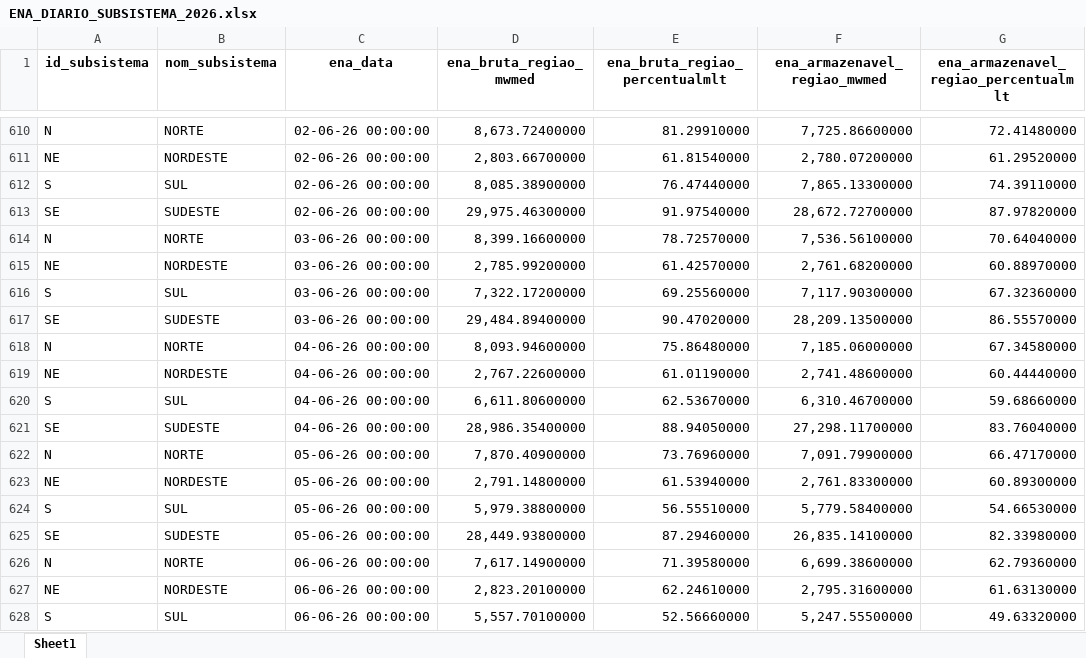
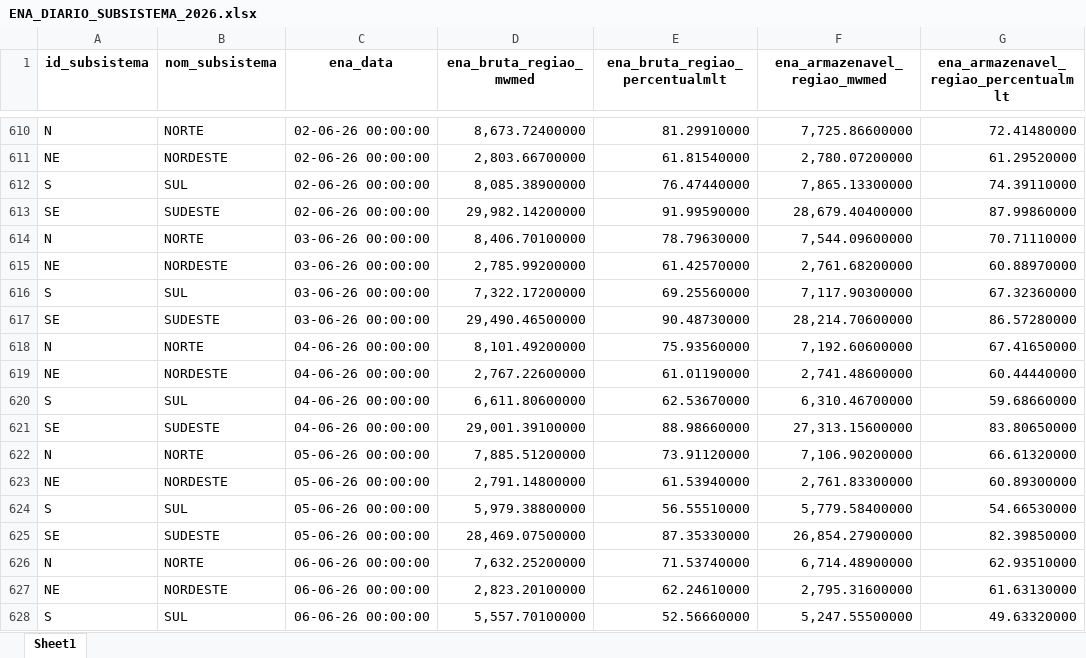
Before and after one commit to chagasv/dashboard-enecel, an Excel workbook: planilhas_para_atualizar/ENA_DIARIO_SUBSISTEMA_2026.xlsx, sheet Sheet1, drawn as a sheet; only a part is shown, gaps mark what is left out; values as stored, in another font and other column widths than the file's, no borders; the diff covers the shown part only; the diff names each change by its address in the sheet, - before the commit and + after, or states it on an @@ line.

```diff
--- a/planilhas_para_atualizar/ENA_DIARIO_SUBSISTEMA_2026.xlsx (sheet Sheet1)
+++ b/planilhas_para_atualizar/ENA_DIARIO_SUBSISTEMA_2026.xlsx (sheet Sheet1)
-D613 (ena_bruta_regiao_mwmed): 29,975.46300000
+D613 (ena_bruta_regiao_mwmed): 29,982.14200000
-E613 (ena_bruta_regiao_percentualmlt): 91.97540000
+E613 (ena_bruta_regiao_percentualmlt): 91.99590000
-F613 (ena_armazenavel_regiao_mwmed): 28,672.72700000
+F613 (ena_armazenavel_regiao_mwmed): 28,679.40400000
-G613: 87.97820000
+G613: 87.99860000
-D614 (ena_bruta_regiao_mwmed): 8,399.16600000
+D614 (ena_bruta_regiao_mwmed): 8,406.70100000
-E614 (ena_bruta_regiao_percentualmlt): 78.72570000
+E614 (ena_bruta_regiao_percentualmlt): 78.79630000
-F614 (ena_armazenavel_regiao_mwmed): 7,536.56100000
+F614 (ena_armazenavel_regiao_mwmed): 7,544.09600000
-G614: 70.64040000
+G614: 70.71110000
-D617 (ena_bruta_regiao_mwmed): 29,484.89400000
+D617 (ena_bruta_regiao_mwmed): 29,490.46500000
-E617 (ena_bruta_regiao_percentualmlt): 90.47020000
+E617 (ena_bruta_regiao_percentualmlt): 90.48730000
-F617 (ena_armazenavel_regiao_mwmed): 28,209.13500000
+F617 (ena_armazenavel_regiao_mwmed): 28,214.70600000
-G617: 86.55570000
+G617: 86.57280000
-D618 (ena_bruta_regiao_mwmed): 8,093.94600000
+D618 (ena_bruta_regiao_mwmed): 8,101.49200000
-E618 (ena_bruta_regiao_percentualmlt): 75.86480000
+E618 (ena_bruta_regiao_percentualmlt): 75.93560000
-F618 (ena_armazenavel_regiao_mwmed): 7,185.06000000
+F618 (ena_armazenavel_regiao_mwmed): 7,192.60600000
-G618: 67.34580000
+G618: 67.41650000
-D621 (ena_bruta_regiao_mwmed): 28,986.35400000
+D621 (ena_bruta_regiao_mwmed): 29,001.39100000
-E621 (ena_bruta_regiao_percentualmlt): 88.94050000
+E621 (ena_bruta_regiao_percentualmlt): 88.98660000
-F621 (ena_armazenavel_regiao_mwmed): 27,298.11700000
+F621 (ena_armazenavel_regiao_mwmed): 27,313.15600000
-G621: 83.76040000
+G621: 83.80650000
-D622 (ena_bruta_regiao_mwmed): 7,870.40900000
+D622 (ena_bruta_regiao_mwmed): 7,885.51200000
-E622 (ena_bruta_regiao_percentualmlt): 73.76960000
+E622 (ena_bruta_regiao_percentualmlt): 73.91120000
-F622 (ena_armazenavel_regiao_mwmed): 7,091.79900000
+F622 (ena_armazenavel_regiao_mwmed): 7,106.90200000
-G622: 66.47170000
+G622: 66.61320000
-D625 (ena_bruta_regiao_mwmed): 28,449.93800000
+D625 (ena_bruta_regiao_mwmed): 28,469.07500000
-E625 (ena_bruta_regiao_percentualmlt): 87.29460000
+E625 (ena_bruta_regiao_percentualmlt): 87.35330000
-F625 (ena_armazenavel_regiao_mwmed): 26,835.14100000
+F625 (ena_armazenavel_regiao_mwmed): 26,854.27900000
-G625: 82.33980000
+G625: 82.39850000
-D626 (ena_bruta_regiao_mwmed): 7,617.14900000
+D626 (ena_bruta_regiao_mwmed): 7,632.25200000
-E626 (ena_bruta_regiao_percentualmlt): 71.39580000
+E626 (ena_bruta_regiao_percentualmlt): 71.53740000
-F626 (ena_armazenavel_regiao_mwmed): 6,699.38600000
+F626 (ena_armazenavel_regiao_mwmed): 6,714.48900000
-G626: 62.79360000
+G626: 62.93510000
```
Also changed, not shown: 16 added rows and 300 edited cells elsewhere in this sheet, planilhas_para_atualizar/CARGA_ENERGIA_2026.xlsx, planilhas_para_atualizar/EAR_DIARIO_SUBSISTEMA_2026.xlsx, 12 other files.
